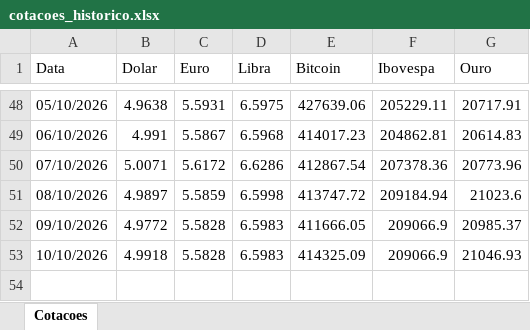
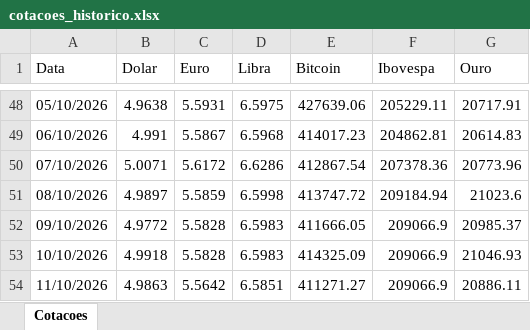
Before and after one commit to carlosgrasso1964-lab/agente-cotacoes, an Excel workbook: cotacoes_historico.xlsx, sheet Cotacoes, drawn as a sheet; only a part is shown, gaps mark what is left out; values as stored, in another font and other column widths than the file's, no borders; the diff names each change by its address in the sheet, - before the commit and + after, or states it on an @@ line.

```diff
--- a/cotacoes_historico.xlsx (sheet Cotacoes)
+++ b/cotacoes_historico.xlsx (sheet Cotacoes)
+row 54: 11/10/2026 | 4.9863 | 5.5642 | 6.5851 | 411271.27 | 209066.9 | 20886.11
```
